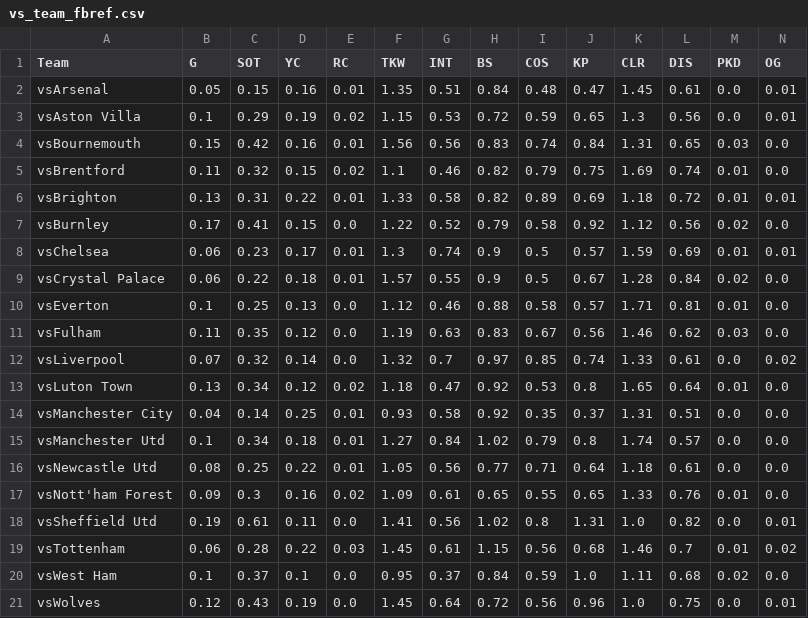
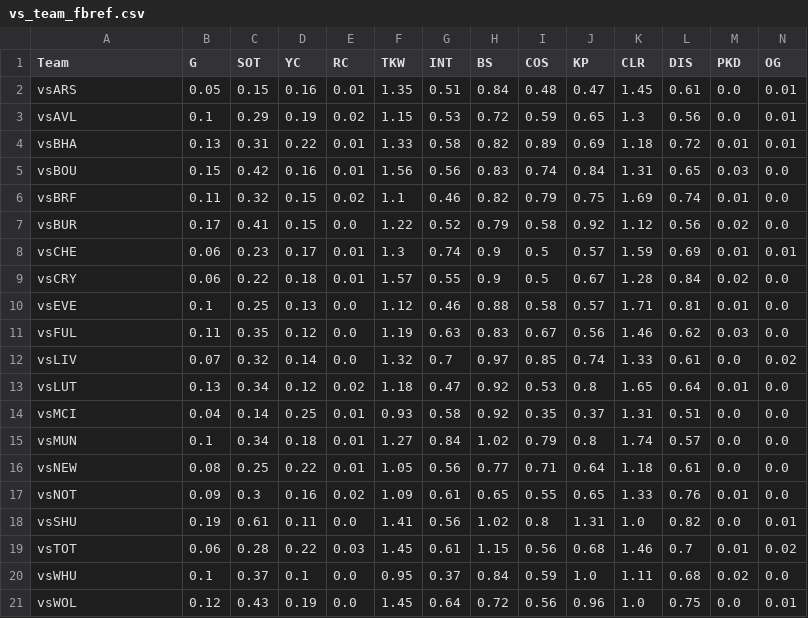
Before and after one commit to ds-oliver/st_fantrax_dashboard, a CSV file: data/display-data/vs_team_fbref.csv, drawn as a sheet; only a part is shown; removed rows and columns are numbered as before the commit, all else as after; rows hold the shown columns only; the diff names each change by its address in the sheet, - before the commit and + after, or states it on an @@ line.

```diff
--- a/data/display-data/vs_team_fbref.csv
+++ b/data/display-data/vs_team_fbref.csv
-A2 (Team): vsArsenal
+A2 (Team): vsARS
-A3 (Team): vsAston Villa
+A3 (Team): vsAVL
+row 4: vsBHA | 0.13 | 0.31 | 0.22 | 0.01 | 1.33 | 0.58 | 0.82 | 0.89 | 0.69 | 1.18 | 0.72 | 0.01 | 0.01
-A5 (Team): vsBournemouth
+A5 (Team): vsBOU
-A6 (Team): vsBrentford
+A6 (Team): vsBRF
-row 6: vsBrighton | 0.13 | 0.31 | 0.22 | 0.01 | 1.33 | 0.58 | 0.82 | 0.89 | 0.69 | 1.18 | 0.72 | 0.01 | 0.01
-A7 (Team): vsBurnley
+A7 (Team): vsBUR
-A8 (Team): vsChelsea
+A8 (Team): vsCHE
-A9 (Team): vsCrystal Palace
+A9 (Team): vsCRY
-A10 (Team): vsEverton
+A10 (Team): vsEVE
-A11 (Team): vsFulham
+A11 (Team): vsFUL
-A12 (Team): vsLiverpool
+A12 (Team): vsLIV
-A13 (Team): vsLuton Town
+A13 (Team): vsLUT
-A14 (Team): vsManchester City
+A14 (Team): vsMCI
-A15 (Team): vsManchester Utd
+A15 (Team): vsMUN
-A16 (Team): vsNewcastle Utd
+A16 (Team): vsNEW
-A17 (Team): vsNott'ham Forest
+A17 (Team): vsNOT
-A18 (Team): vsSheffield Utd
+A18 (Team): vsSHU
-A19 (Team): vsTottenham
+A19 (Team): vsTOT
-A20 (Team): vsWest Ham
+A20 (Team): vsWHU
-A21 (Team): vsWolves
+A21 (Team): vsWOL
```
Also changed, not shown: data/display-data/team_fbref.csv, data/display-data/team_pos_fbref.csv, 2 other files.
